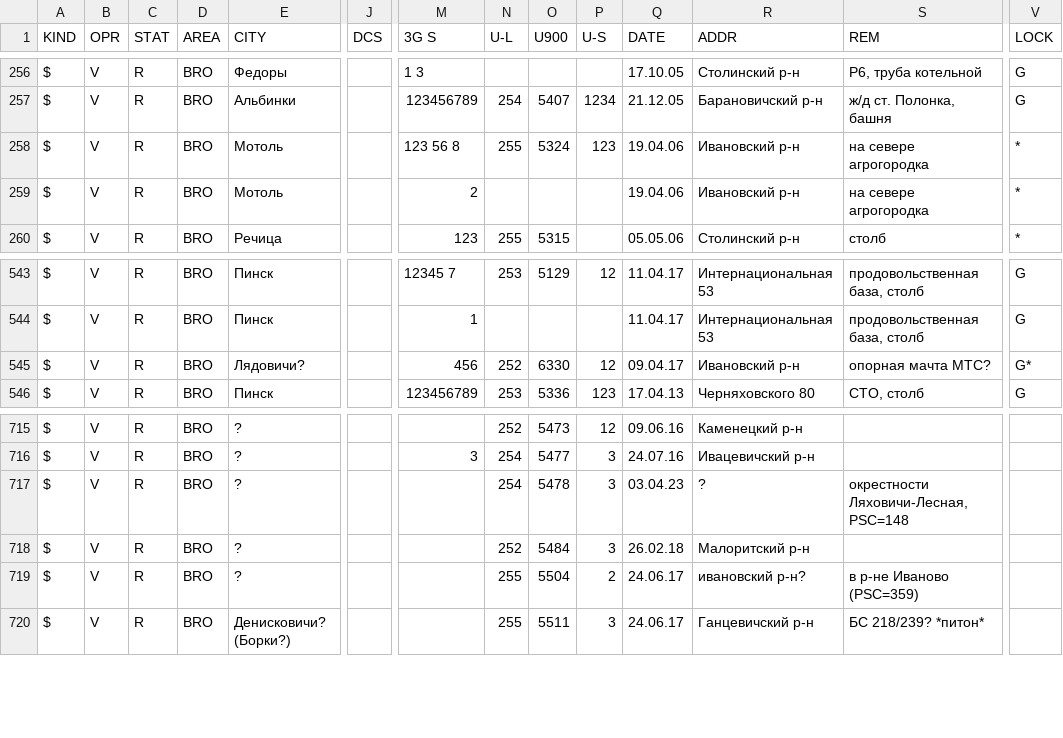
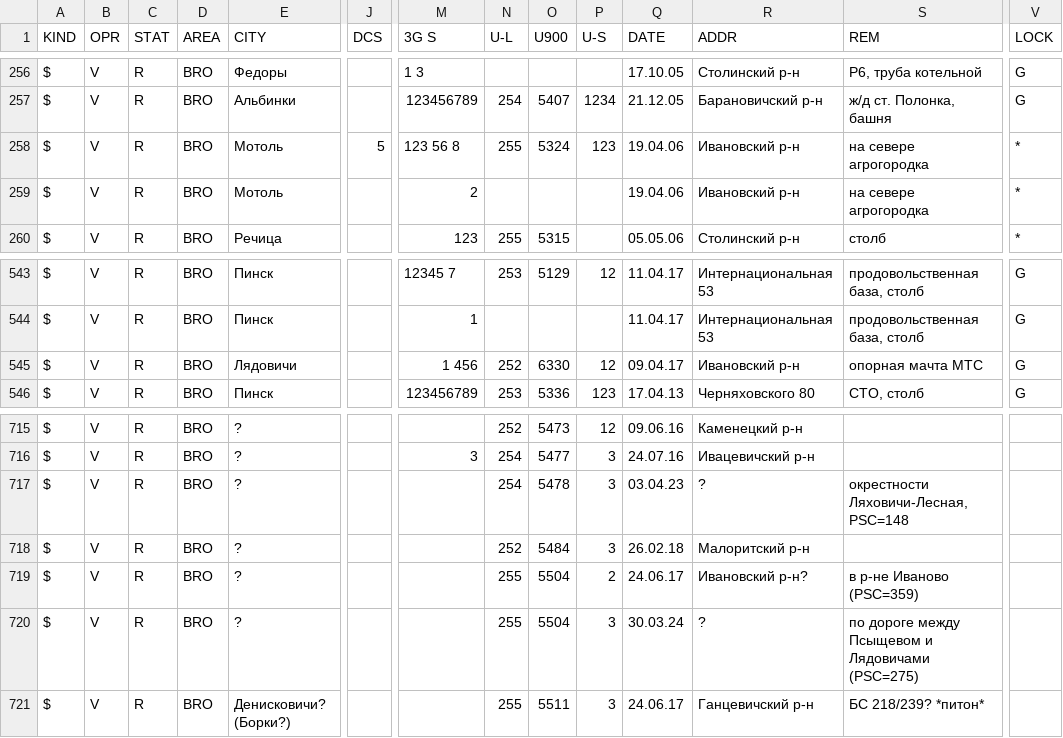
Before and after one commit to BYCellDatabase/csv, a CSV file: Velcom/Brest.csv, drawn as a sheet; only a part is shown, gaps mark what is left out; rows hold the shown columns only; the diff names each change by its address in the sheet, - before the commit and + after, or states it on an @@ line.

Commit message:
2 files | M MTS/Brest.csv, M Velcom/Brest.csv

```diff
--- a/Velcom/Brest.csv
+++ b/Velcom/Brest.csv
-J258 (DCS): (empty)
+J258 (DCS): 5
-E545 (CITY): Лядовичи?
+E545 (CITY): Лядовичи
-M545 (3G S): 456
+M545 (3G S): 1 456
-S545 (REM): опорная мачта МТС?
+S545 (REM): опорная мачта МТС
-V545 (LOCK): G*
+V545 (LOCK): G
-R719 (ADDR): ивановский р-н?
+R719 (ADDR): Ивановский р-н?
+row 720: $ | V | R | BRO | ? |  |  | 255 | 5504 | 3 | 30.03.24 | ? | по дороге между Псыщевом и Лядовичами (PSC=275)
```
